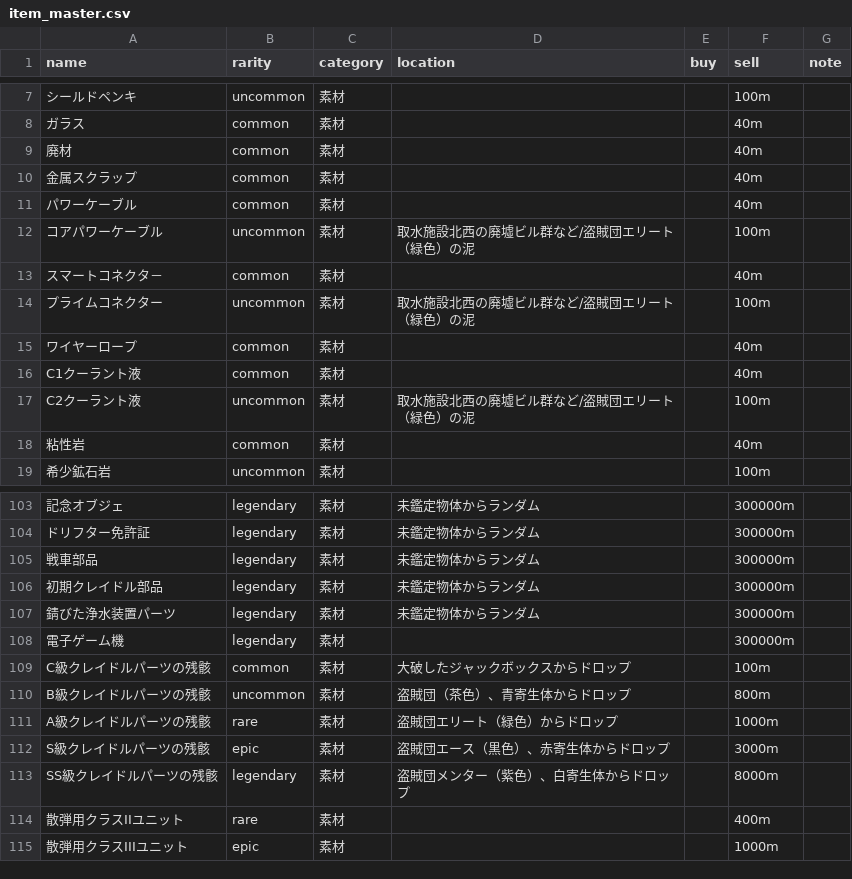
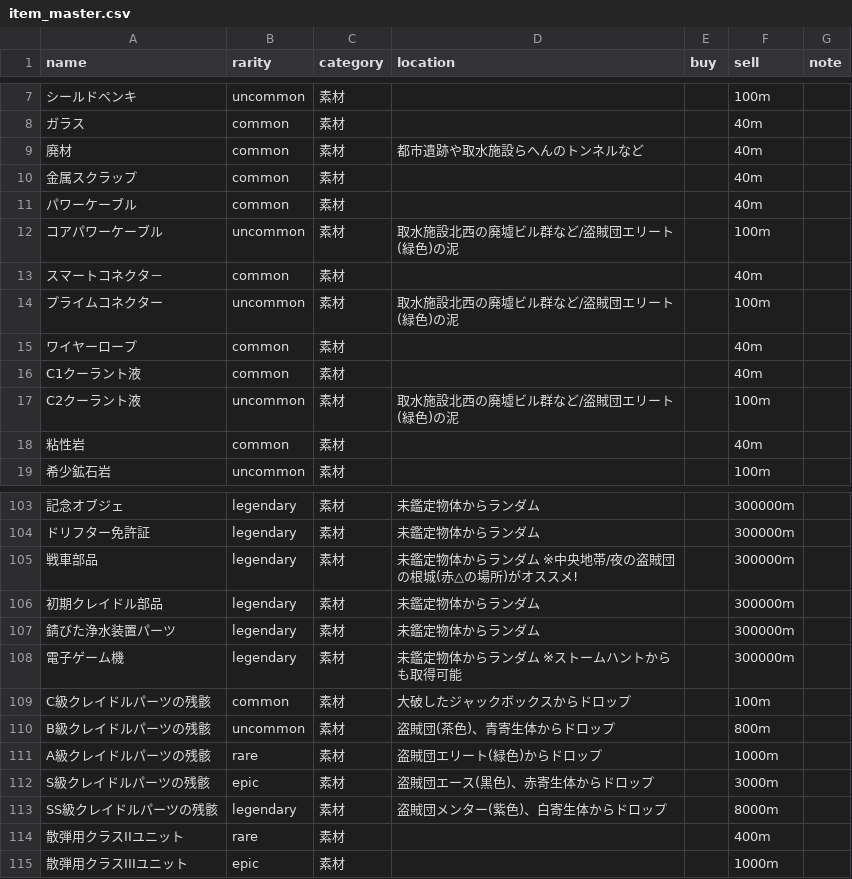
Before and after one commit to k-p5w/Far-East-NEST, a CSV file: item_master.csv, drawn as a sheet; only a part is shown, gaps mark what is left out; the diff covers the shown part only; the diff names each change by its address in the sheet, - before the commit and + after, or states it on an @@ line.

```diff
--- a/item_master.csv
+++ b/item_master.csv
-D9 (location): (empty)
+D9 (location): 都市遺跡や取水施設らへんのトンネルなど
-D12 (location): 取水施設北西の廃墟ビル群など/盗賊団エリート（緑色）の泥
+D12 (location): 取水施設北西の廃墟ビル群など/盗賊団エリート(緑色)の泥
-D14 (location): 取水施設北西の廃墟ビル群など/盗賊団エリート（緑色）の泥
+D14 (location): 取水施設北西の廃墟ビル群など/盗賊団エリート(緑色)の泥
-D17 (location): 取水施設北西の廃墟ビル群など/盗賊団エリート（緑色）の泥
+D17 (location): 取水施設北西の廃墟ビル群など/盗賊団エリート(緑色)の泥
-D105 (location): 未鑑定物体からランダム
+D105 (location): 未鑑定物体からランダム ※中央地帯/夜の盗賊団の根城(赤△の場所)がオススメ!
-D108 (location): (empty)
+D108 (location): 未鑑定物体からランダム ※ストームハントからも取得可能
-D110 (location): 盗賊団（茶色）、青寄生体からドロップ
+D110 (location): 盗賊団(茶色)、青寄生体からドロップ
-D111 (location): 盗賊団エリート（緑色）からドロップ
+D111 (location): 盗賊団エリート(緑色)からドロップ
-D112 (location): 盗賊団エース（黒色）、赤寄生体からドロップ
+D112 (location): 盗賊団エース(黒色)、赤寄生体からドロップ
-D113 (location): 盗賊団メンター（紫色）、白寄生体からドロップ
+D113 (location): 盗賊団メンター(紫色)、白寄生体からドロップ
```
Also changed, not shown: 37 edited cells elsewhere in this file.
